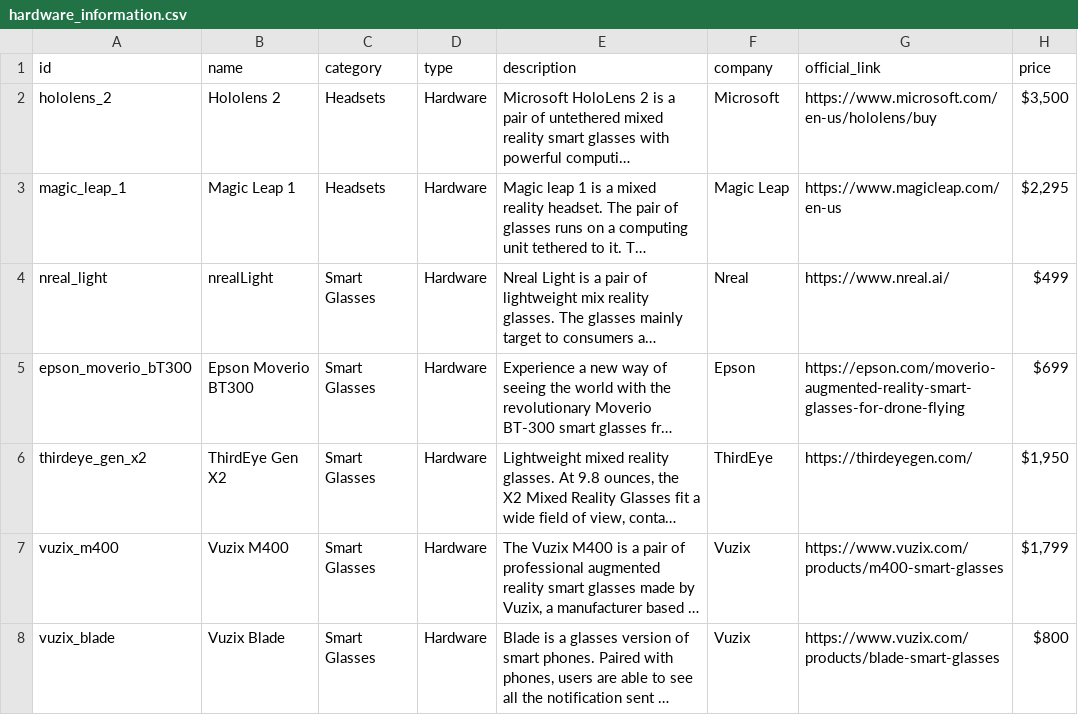
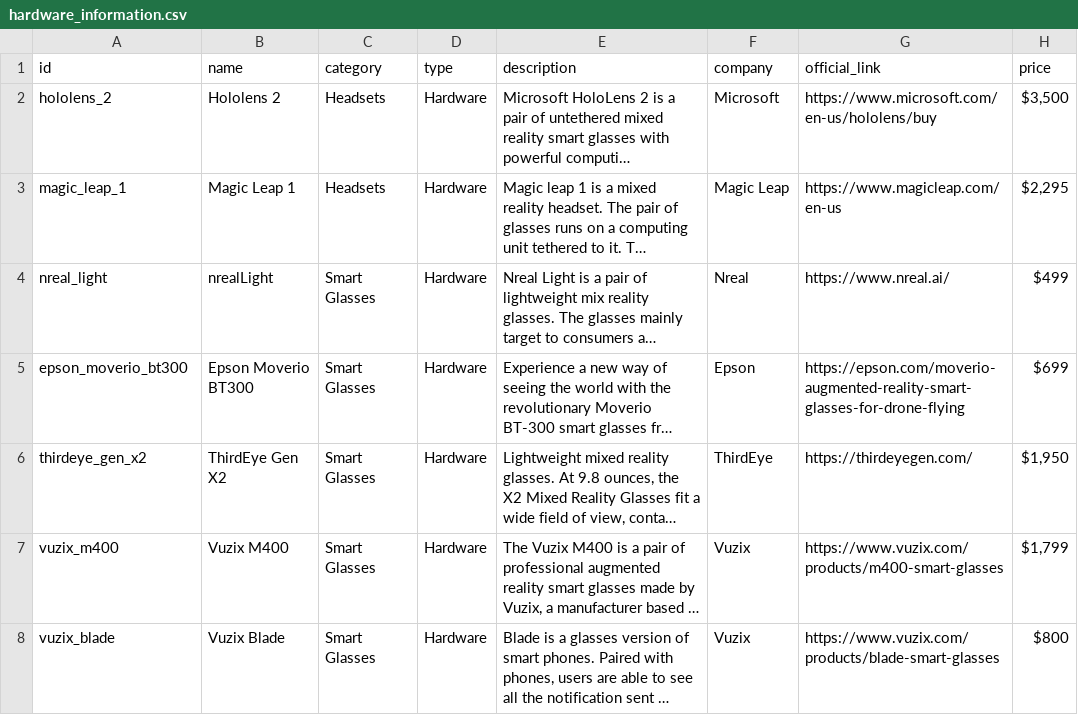
Before and after one commit to UIUC-DDDG-AR/data, a CSV file: csv/hardware_information.csv, drawn as a sheet; only a part is shown; long unchanged cells end in …; the diff names each change by its address in the sheet, - before the commit and + after, or states it on an @@ line.

Commit message:
update "bt300" hardware

```diff
--- a/csv/hardware_information.csv
+++ b/csv/hardware_information.csv
-A5 (id): epson_moverio_bT300
+A5 (id): epson_moverio_bt300
```
Also changed, not shown: 1 other file.
